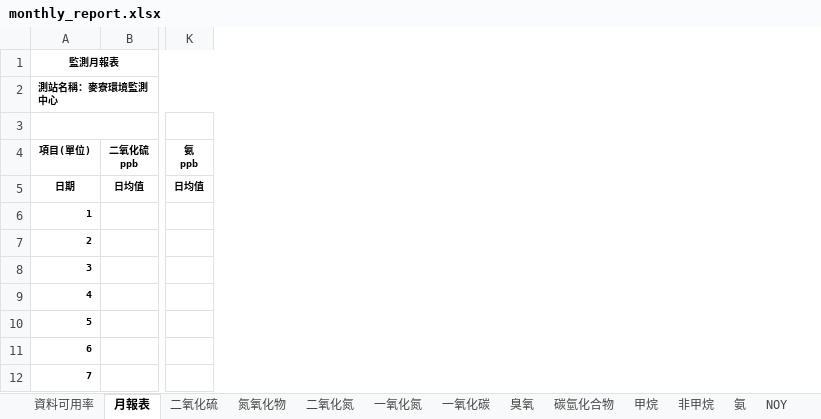
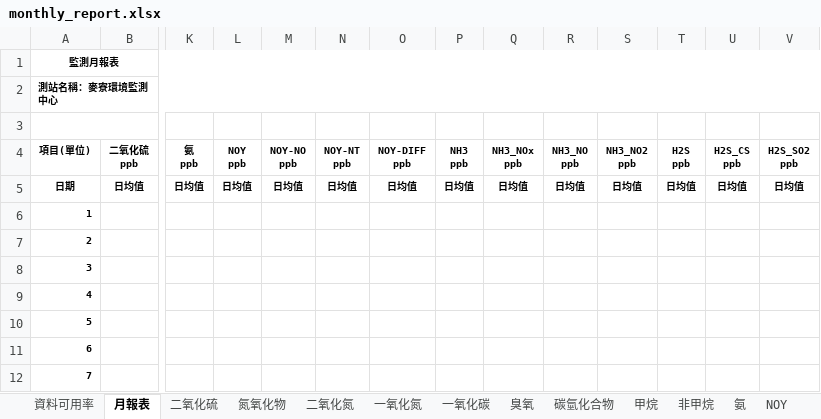
Before and after one commit to karateboy/AQM, an Excel workbook: report_template/monthly_report.xlsx, sheet 月報表, drawn as a sheet; only a part is shown, gaps mark what is left out; values as stored, in another font and other column widths than the file's, no borders; charts and pictures not drawn; ↵ is a line break in a cell; the diff names each change by its address in the sheet, - before the commit and + after, or states it on an @@ line.

```diff
--- a/report_template/monthly_report.xlsx (sheet 月報表)
+++ b/report_template/monthly_report.xlsx (sheet 月報表)
@@ column L unhidden, rows 4-5: NOY ↵ ppb | 日均值 @@
@@ column M unhidden, rows 4-5: NOY-NO ↵ ppb | 日均值 @@
@@ column N unhidden, rows 4-5: NOY-NT ↵ ppb | 日均值 @@
+column O, rows 4-5: NOY-DIFF ↵ ppb | 日均值
+column P, rows 4-5: NH3 ↵ ppb | 日均值
+column Q, rows 4-5: NH3_NOx ↵ ppb | 日均值
+column R, rows 4-5: NH3_NO ↵ ppb | 日均值
+column S, rows 4-5: NH3_NO2 ↵ ppb | 日均值
+column T, rows 4-5: H2S ↵ ppb | 日均值
+column U, rows 4-5: H2S_CS ↵ ppb | 日均值
+column V, rows 4-5: H2S_SO2 ↵ ppb | 日均值
```
Also changed, not shown: sheet 資料可用率, sheet 圖表資料, other sheet tabs, formulas that keep their value, charts or pictures, report_template/all_daily_report.xlsx, report_template/yearly_report.xlsx, 3 other files.
